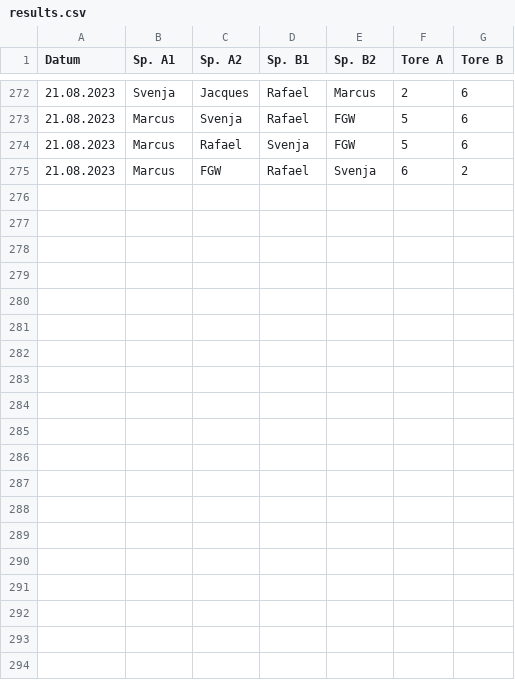
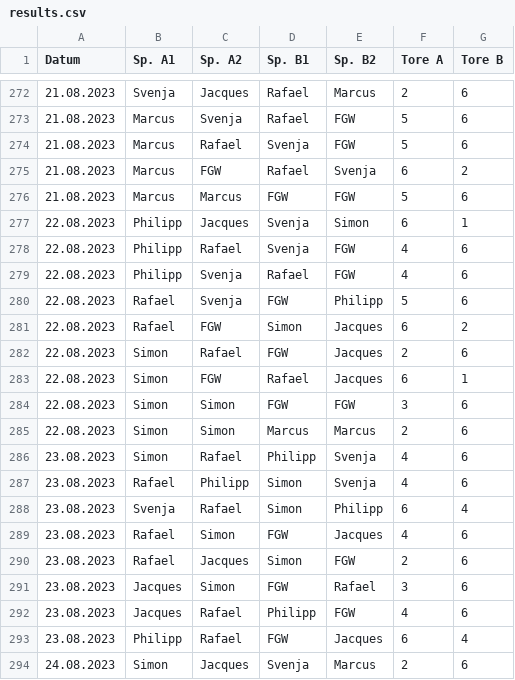
Before and after one commit to marcusrosenblatt/Kickern, a CSV file: results.csv, drawn as a sheet; only a part is shown, gaps mark what is left out; the diff covers the shown part only.

Commit message:
Update results.csv

```diff
--- a/results.csv
+++ b/results.csv
@@ -275 +275,20 @@ Datum;Sp. A1;Sp. A2;Sp. B1;Sp. B2;Tore A;Tore B
 21.08.2023;Marcus;FGW;Rafael;Svenja;6;2
+21.08.2023;Marcus;Marcus;FGW;FGW;5;6
+22.08.2023;Philipp;Jacques;Svenja;Simon;6;1
+22.08.2023;Philipp;Rafael;Svenja;FGW;4;6
+22.08.2023;Philipp;Svenja;Rafael;FGW;4;6
+22.08.2023;Rafael;Svenja;FGW;Philipp;5;6
+22.08.2023;Rafael;FGW;Simon;Jacques;6;2
+22.08.2023;Simon;Rafael;FGW;Jacques;2;6
+22.08.2023;Simon;FGW;Rafael;Jacques;6;1
+22.08.2023;Simon;Simon;FGW;FGW;3;6
+22.08.2023;Simon;Simon;Marcus;Marcus;2;6
+23.08.2023;Simon;Rafael;Philipp;Svenja;4;6
+23.08.2023;Rafael;Philipp;Simon;Svenja;4;6
+23.08.2023;Svenja;Rafael;Simon;Philipp;6;4
+23.08.2023;Rafael;Simon;FGW;Jacques;4;6
+23.08.2023;Rafael;Jacques;Simon;FGW;2;6
+23.08.2023;Jacques;Simon;FGW;Rafael;3;6
+23.08.2023;Jacques;Rafael;Philipp;FGW;4;6
+23.08.2023;Philipp;Rafael;FGW;Jacques;6;4
+24.08.2023;Simon;Jacques;Svenja;Marcus;2;6
```
Also changed, not shown: 9 added rows elsewhere in this file.
